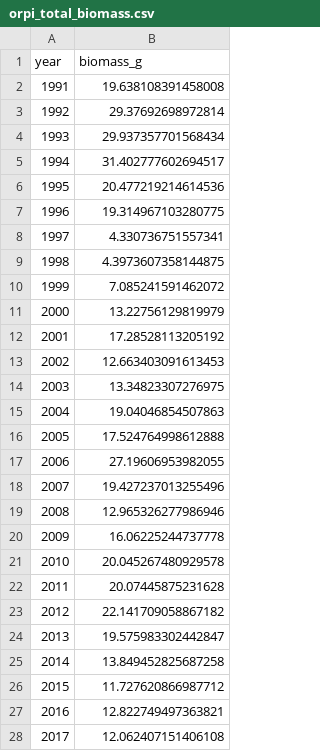
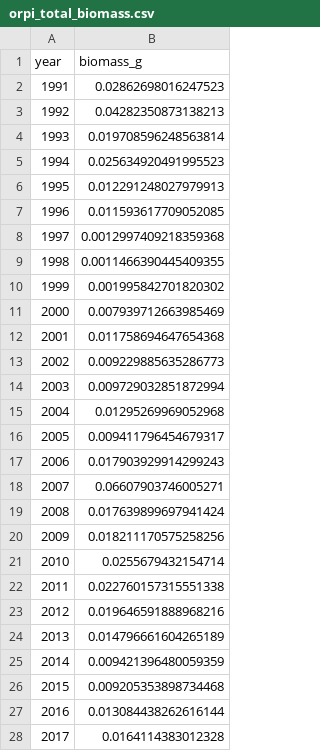
Before and after one commit to hannah-dempsey/Portal_REU, a CSV file: data_clean/orpi_total_biomass.csv, drawn as a sheet; only a part is shown; the diff covers the shown part only.

```diff
--- a/data_clean/orpi_total_biomass.csv
+++ b/data_clean/orpi_total_biomass.csv
@@ -1,28 +1,28 @@
 year,biomass_g
-1991,19.638108391458008
-1992,29.37692698972814
-1993,29.937357701568434
-1994,31.402777602694517
-1995,20.477219214614536
-1996,19.314967103280775
-1997,4.330736751557341
-1998,4.3973607358144875
-1999,7.085241591462072
-2000,13.22756129819979
-2001,17.28528113205192
-2002,12.663403091613453
-2003,13.34823307276975
-2004,19.04046854507863
-2005,17.524764998612888
-2006,27.19606953982055
-2007,19.427237013255496
-2008,12.965326277986946
-2009,16.06225244737778
-2010,20.045267480929578
-2011,20.07445875231628
-2012,22.141709058867182
-2013,19.575983302442847
-2014,13.849452825687258
-2015,11.727620866987712
-2016,12.822749497363821
-2017,12.062407151406108
+1991,0.02862698016247523
+1992,0.04282350873138213
+1993,0.019708596248563814
+1994,0.025634920491995523
+1995,0.012291248027979913
+1996,0.011593617709052085
+1997,0.0012997409218359368
+1998,0.0011466390445409355
+1999,0.001995842701820302
+2000,0.007939712663985469
+2001,0.011758694647654368
+2002,0.009229885635286773
+2003,0.009729032851872994
+2004,0.01295269969052968
+2005,0.009411796454679317
+2006,0.017903929914299243
+2007,0.06607903746005271
+2008,0.017639899697941424
+2009,0.018211170575258256
+2010,0.0255679432154714
+2011,0.022760157315551338
+2012,0.019646591888968216
+2013,0.014796661604265189
+2014,0.009421396480059359
+2015,0.009205353898734468
+2016,0.013084438262616144
+2017,0.0164114383012328
```
Also changed, not shown: 6 edited cells elsewhere in this file, data_clean/orpi_biomass.csv, data_clean/portal_total_biomass.csv, 19 other files.
